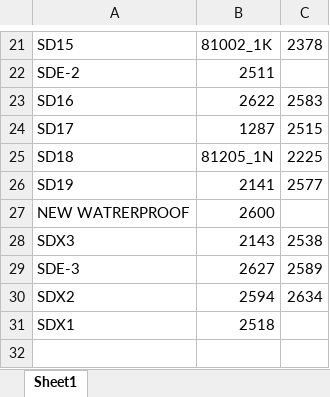
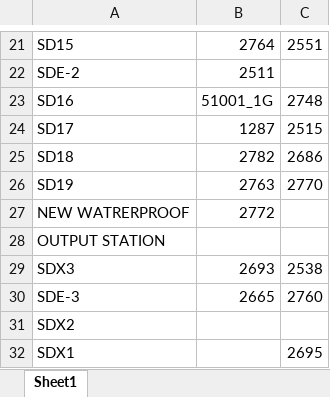
Before and after one commit to jungbinl/MappingApp, an Excel workbook: SD.xlsx, sheet Sheet1, drawn as a sheet; only a part is shown, gaps mark what is left out; values as stored, in another font and other column widths than the file's, no borders; addresses are those after the commit; the diff covers the shown part only; the diff names each change by its address in the sheet, - before the commit and + after, or states it on an @@ line.

```diff
--- a/SD.xlsx (sheet Sheet1)
+++ b/SD.xlsx (sheet Sheet1)
-B21: 81002_1K
+B21: 2764
-C21: 2378
+C21: 2551
-B23: 2622
+B23: 51001_1G
-C23: 2583
+C23: 2748
-B25: 81205_1N
+B25: 2782
-C25: 2225
+C25: 2686
-B26: 2141
+B26: 2763
-C26: 2577
+C26: 2770
-B27: 2600
+B27: 2772
+row 28: OUTPUT STATION
-B29: 2143
+B29: 2693
-B30: 2627
+B30: 2665
-C30: 2589
+C30: 2760
-B31: 2594
+B31: (empty)
-C31: 2634
+C31: (empty)
-B32: 2518
+B32: (empty)
-C32: (empty)
+C32: 2695
```
Also changed, not shown: 31 edited cells elsewhere in this sheet, NF.xlsx, SF.xlsx.
